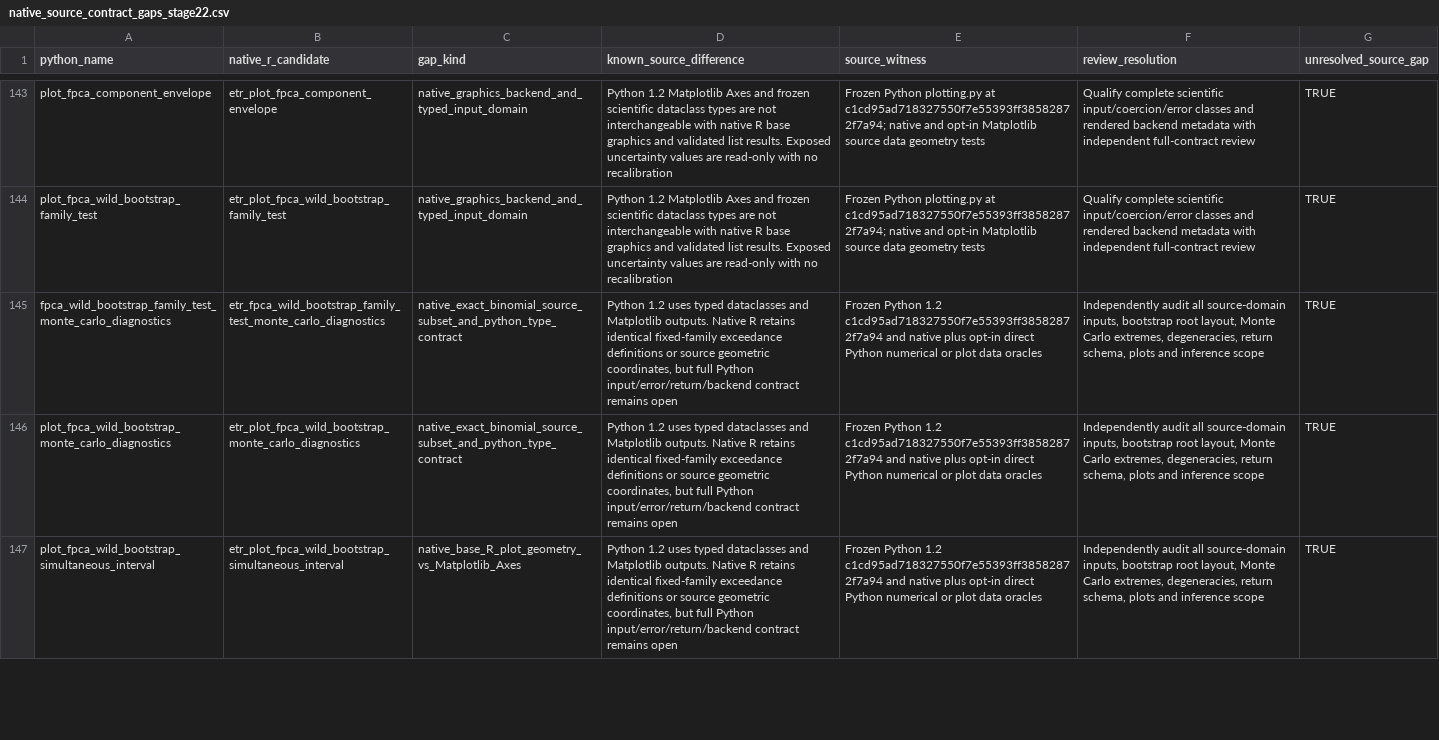
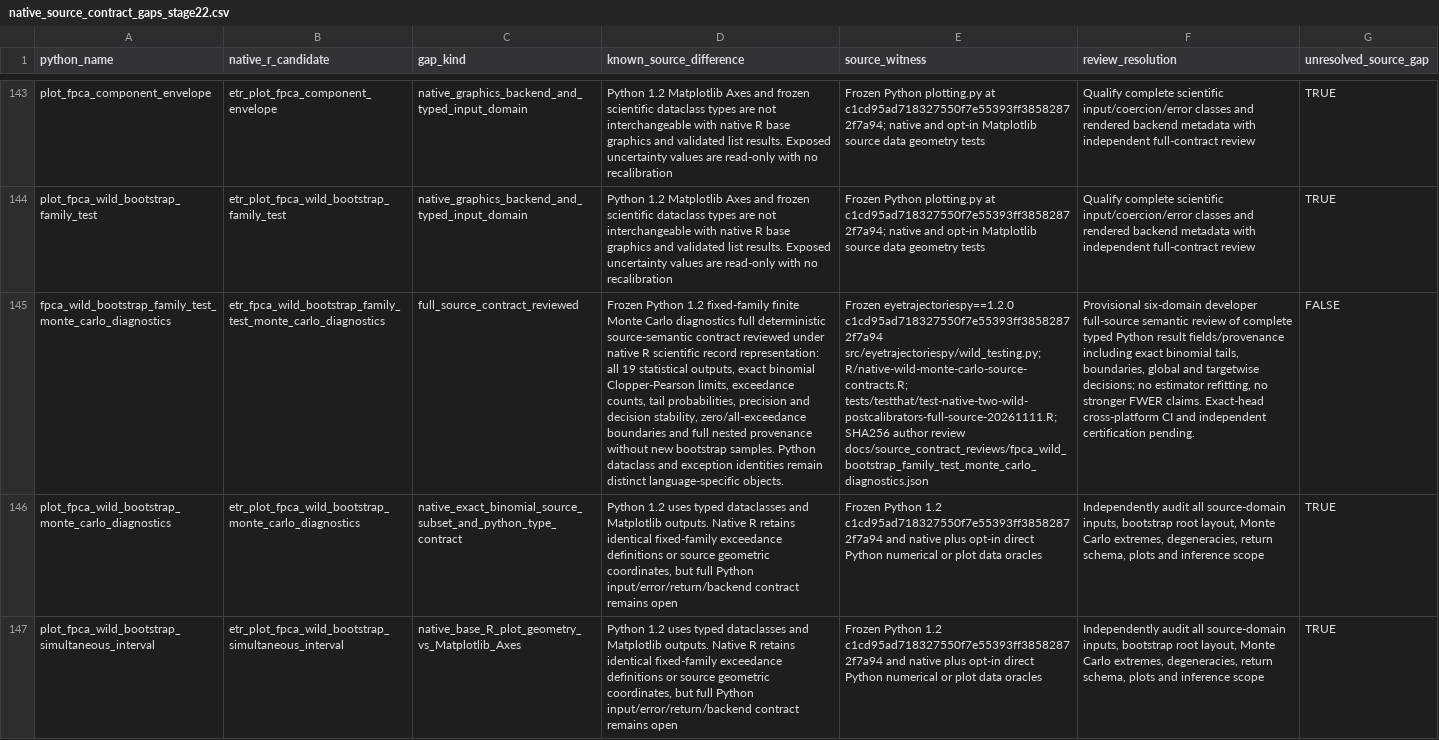
Before and after one commit to stefanosbalaskas/eyetrajectories, a CSV file: inst/extdata/native_source_contract_gaps_stage22.csv, drawn as a sheet; only a part is shown, gaps mark what is left out; the diff covers the shown part only; the diff names each change by its address in the sheet, - before the commit and + after, or states it on an @@ line.

Commit message:
Record two fully source-reviewed native wild postcalibration closures (384/508 proposed)

```diff
--- a/inst/extdata/native_source_contract_gaps_stage22.csv
+++ b/inst/extdata/native_source_contract_gaps_stage22.csv
-C145 (gap_kind): native_exact_binomial_source_subset_and_python_type_contract
+C145 (gap_kind): full_source_contract_reviewed
-D145 (known_source_difference): Python 1.2 uses typed dataclasses and Matplotlib outputs. Native R retains identical fixed-family exceedance definitions or source geometric coordinates, but full Python input/error/return/backend contract remains open
+D145 (known_source_difference): Frozen Python 1.2 fixed-family finite Monte Carlo diagnostics full deterministic source-semantic contract reviewed under native R scientific record representation: all 19 statistical outputs, exact binomial Clopper-Pearson limits, exceedance counts, tail probabilities, precision and decision stability, zero/all-exceedance boundaries and full nested provenance without new bootstrap samples. Python dataclass and exception identities remain distinct language-specific objects.
-E145 (source_witness): Frozen Python 1.2 c1cd95ad718327550f7e55393ff38582872f7a94 and native plus opt-in direct Python numerical or plot data oracles
+E145 (source_witness): Frozen eyetrajectoriespy==1.2.0 c1cd95ad718327550f7e55393ff38582872f7a94 src/eyetrajectoriespy/wild_testing.py; R/native-wild-monte-carlo-source-contracts.R; tests/testthat/test-native-two-wild-postcalibrators-full-source-20261111.R; SHA256 author review docs/source_contract_reviews/fpca_wild_bootstrap_family_test_monte_carlo_diagnostics.json
-F145 (review_resolution): Independently audit all source-domain inputs, bootstrap root layout, Monte Carlo extremes, degeneracies, return schema, plots and inference scope
+F145 (review_resolution): Provisional six-domain developer full-source semantic review of complete typed Python result fields/provenance including exact binomial tails, boundaries, global and targetwise decisions; no estimator refitting, no stronger FWER claims. Exact-head cross-platform CI and independent certification pending.
-G145 (unresolved_source_gap): TRUE
+G145 (unresolved_source_gap): FALSE
```
Also changed, not shown: 5 edited cells elsewhere in this file.
